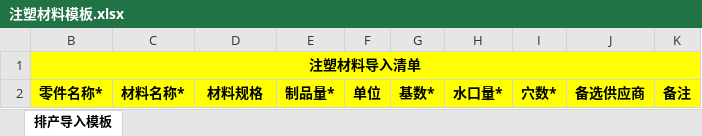
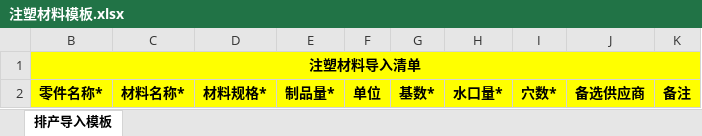
Before and after one commit to flaglinlinna/huayu_mes, an Excel workbook: src/main/resources/static/excelFile/注塑材料模板.xlsx, sheet 排产导入模板, drawn as a sheet; values as stored, in another font and other column widths than the file's, no borders; the diff names each change by its address in the sheet, - before the commit and + after, or states it on an @@ line.

```diff
--- a/src/main/resources/static/excelFile/注塑材料模板.xlsx (sheet 排产导入模板)
+++ b/src/main/resources/static/excelFile/注塑材料模板.xlsx (sheet 排产导入模板)
-D2: 材料规格
+D2: 材料规格*
```
Also changed, not shown: 8 other files.
